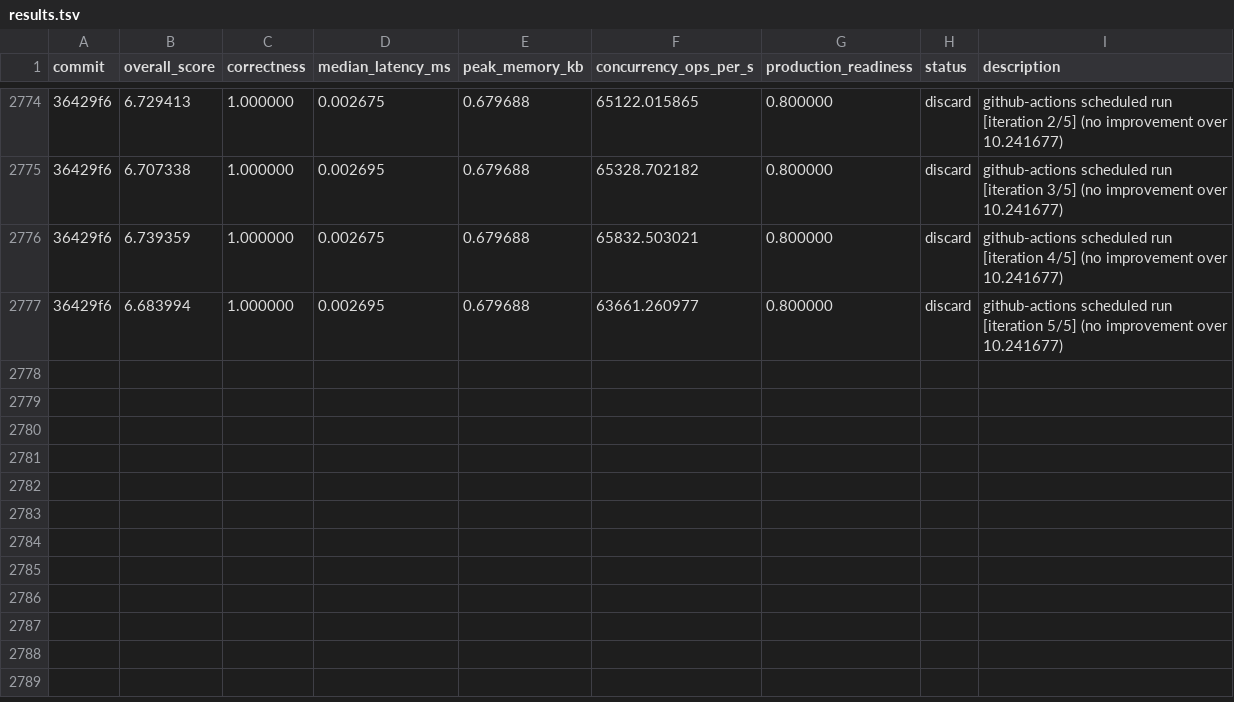
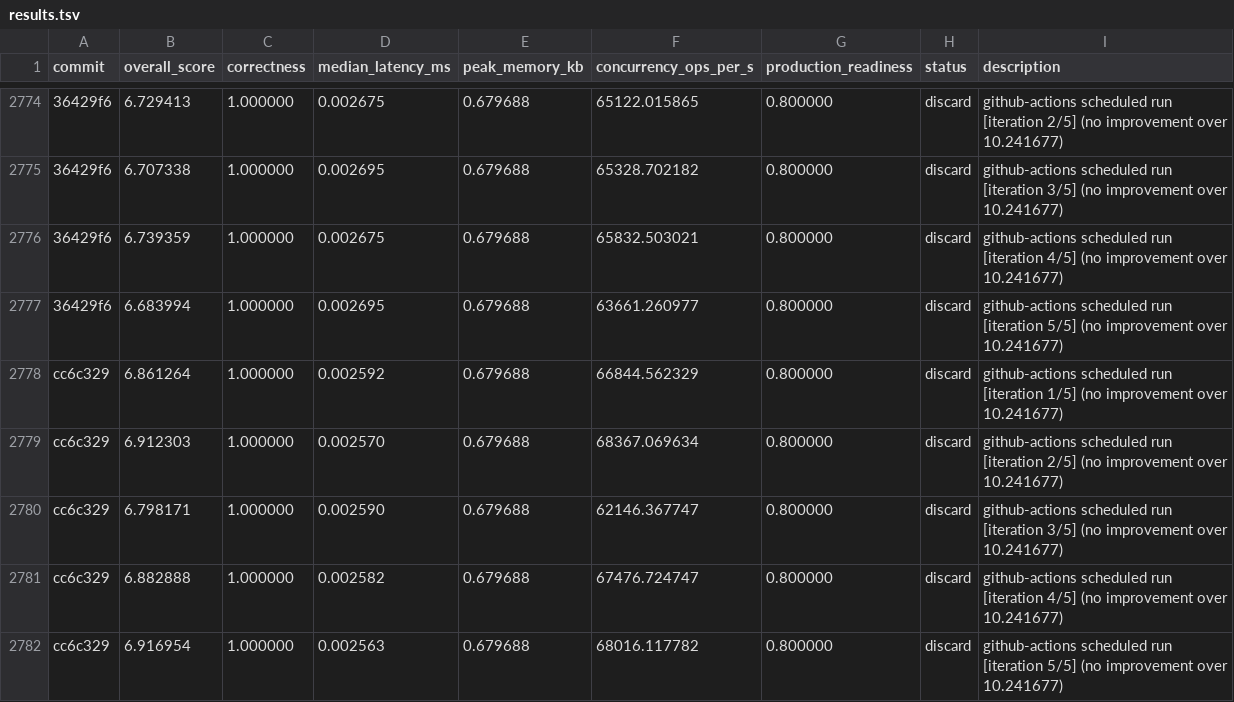
Before and after one commit to vneyman/autoresearch-function, a TSV file: .autoresearch/engineering/portfolio-return/results.tsv, drawn as a sheet; only a part is shown, gaps mark what is left out; the diff names each change by its address in the sheet, - before the commit and + after, or states it on an @@ line.

```diff
--- a/.autoresearch/engineering/portfolio-return/results.tsv
+++ b/.autoresearch/engineering/portfolio-return/results.tsv
+row 2778: cc6c329 | 6.861264 | 1.000000 | 0.002592 | 0.679688 | 66844.562329 | 0.800000 | discard | github-actions scheduled run [iteration 1/5] (no improvement over 10.241677)
+row 2779: cc6c329 | 6.912303 | 1.000000 | 0.002570 | 0.679688 | 68367.069634 | 0.800000 | discard | github-actions scheduled run [iteration 2/5] (no improvement over 10.241677)
+row 2780: cc6c329 | 6.798171 | 1.000000 | 0.002590 | 0.679688 | 62146.367747 | 0.800000 | discard | github-actions scheduled run [iteration 3/5] (no improvement over 10.241677)
+row 2781: cc6c329 | 6.882888 | 1.000000 | 0.002582 | 0.679688 | 67476.724747 | 0.800000 | discard | github-actions scheduled run [iteration 4/5] (no improvement over 10.241677)
+row 2782: cc6c329 | 6.916954 | 1.000000 | 0.002563 | 0.679688 | 68016.117782 | 0.800000 | discard | github-actions scheduled run [iteration 5/5] (no improvement over 10.241677)
```
Also changed, not shown: 1 other file.
